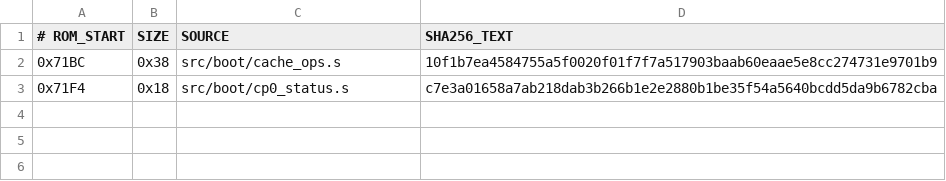
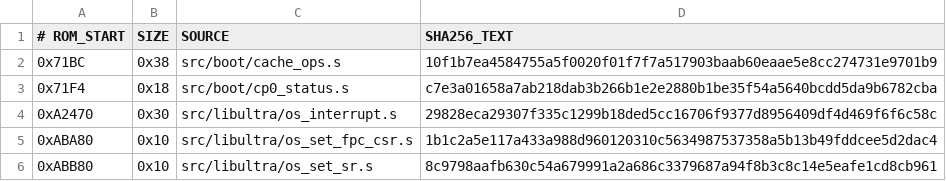
Before and after one commit to TheGh0stShip/BattleTanx, a TSV file: config/us/matching_asm_units.tsv, drawn as a sheet; the diff names each change by its address in the sheet, - before the commit and + after, or states it on an @@ line.

Commit message:
Recover libultra status register assembly

```diff
--- a/config/us/matching_asm_units.tsv
+++ b/config/us/matching_asm_units.tsv
+row 4: 0xA2470 | 0x30 | src/libultra/os_interrupt.s | 29828eca29307f335c1299b18ded5cc16706f9377d8956409df4d469f6f6c58c
+row 5: 0xABA80 | 0x10 | src/libultra/os_set_fpc_csr.s | 1b1c2a5e117a433a988d960120310c5634987537358a5b13b49fddcee5d2dac4
+row 6: 0xABB80 | 0x10 | src/libultra/os_set_sr.s | 8c9798aafb630c54a679991a2a686c3379687a94f8b3c8c14e5eafe1cd8cb961
```
Also changed, not shown: 5 other files.
